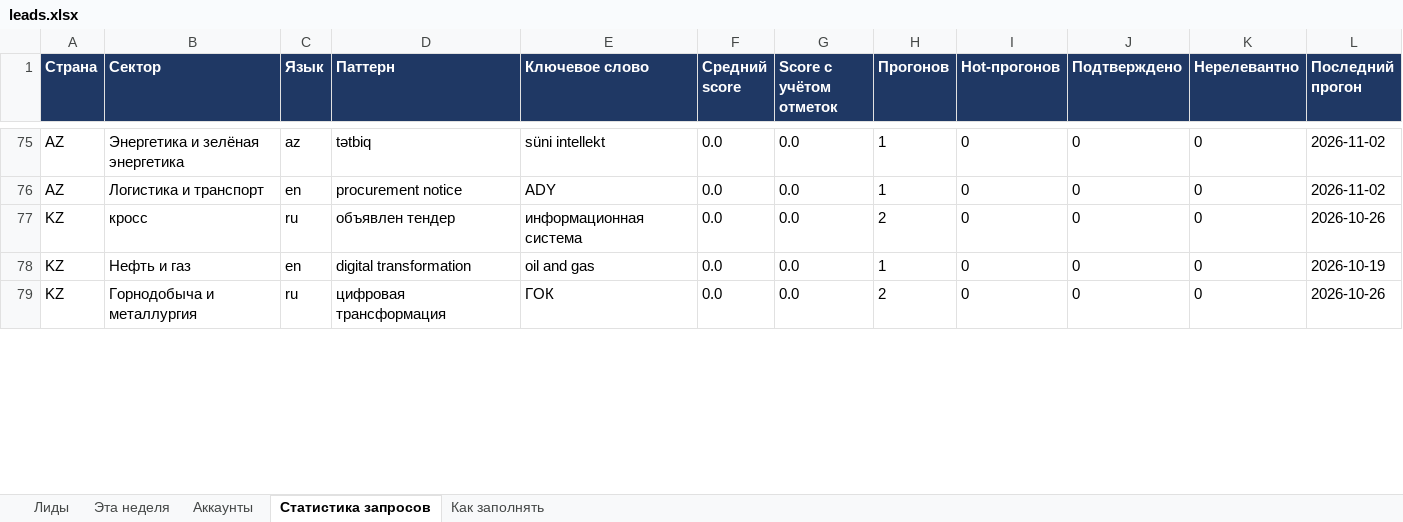
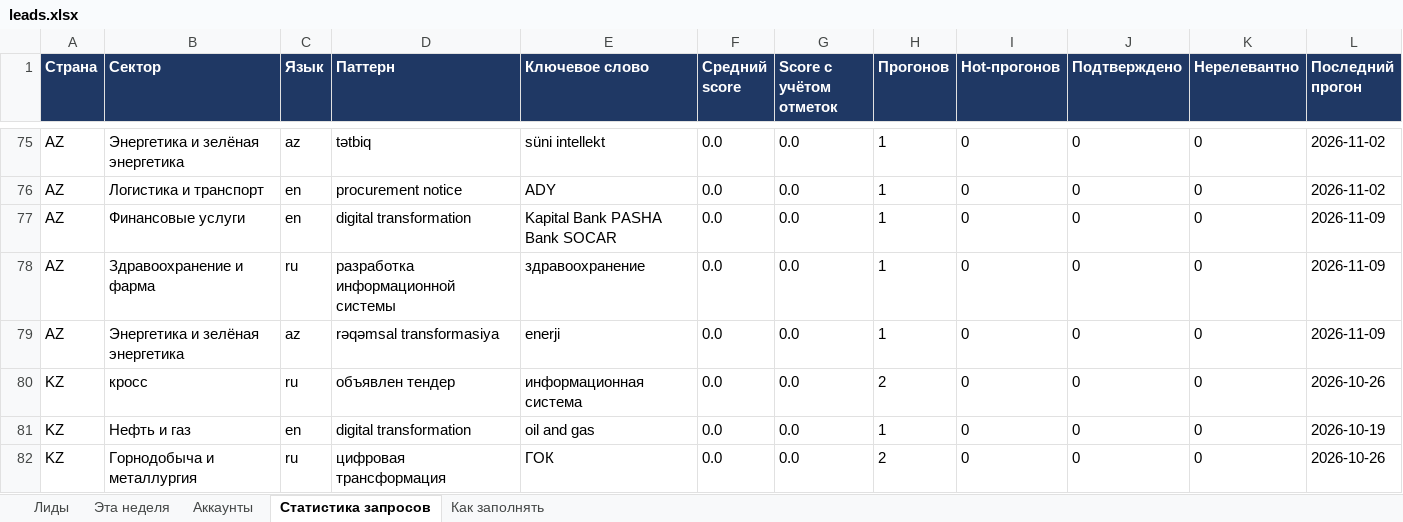
Before and after one commit to BlackUgatti/CIA, an Excel workbook: reports/leads.xlsx, sheet Статистика запросов, drawn as a sheet; only a part is shown, gaps mark what is left out; values as stored, in another font and other column widths than the file's, no borders; the diff covers the shown part only; the diff names each change by its address in the sheet, - before the commit and + after, or states it on an @@ line.

```diff
--- a/reports/leads.xlsx (sheet Статистика запросов)
+++ b/reports/leads.xlsx (sheet Статистика запросов)
+row 77: AZ | Финансовые услуги | en | digital transformation | Kapital Bank PASHA Bank SOCAR | 0.0 | 0.0 | 1 | 0 | 0 | 0 | 2026-11-09
+row 78: AZ | Здравоохранение и фарма | ru | разработка информационной системы | здравоохранение | 0.0 | 0.0 | 1 | 0 | 0 | 0 | 2026-11-09
+row 79: AZ | Энергетика и зелёная энергетика | az | rəqəmsal transformasiya | enerji | 0.0 | 0.0 | 1 | 0 | 0 | 0 | 2026-11-09
```
Also changed, not shown: 20 added rows, 15 removed rows and 50 edited cells elsewhere in this sheet, sheet Лиды, sheet Эта неделя, sheet Аккаунты, sheet Как заполнять, 16 other files.
